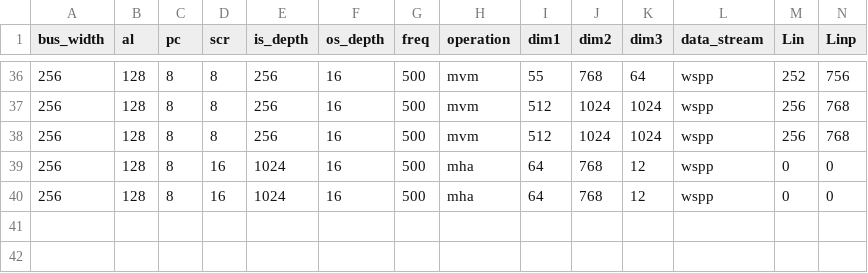
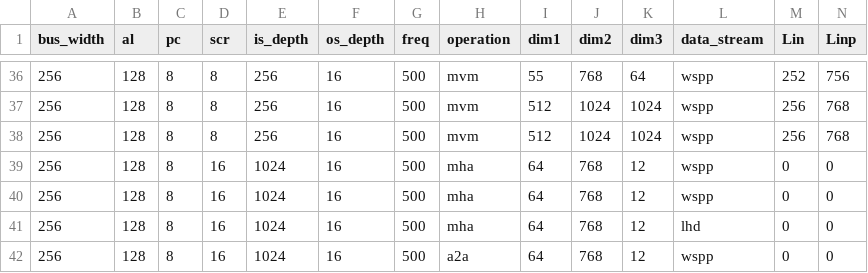
Before and after one commit to SnowStone2002/CIMMA_Compiler, a CSV file: count.csv, drawn as a sheet; only a part is shown, gaps mark what is left out; rows hold the shown columns only; the diff names each change by its address in the sheet, - before the commit and + after, or states it on an @@ line.

```diff
--- a/count.csv
+++ b/count.csv
+row 41: 256 | 128 | 8 | 16 | 1024 | 16 | 500 | mha | 64 | 768 | 12 | lhd | 0 | 0
+row 42: 256 | 128 | 8 | 16 | 1024 | 16 | 500 | a2a | 64 | 768 | 12 | wspp | 0 | 0
```
Also changed, not shown: 1 other file.
